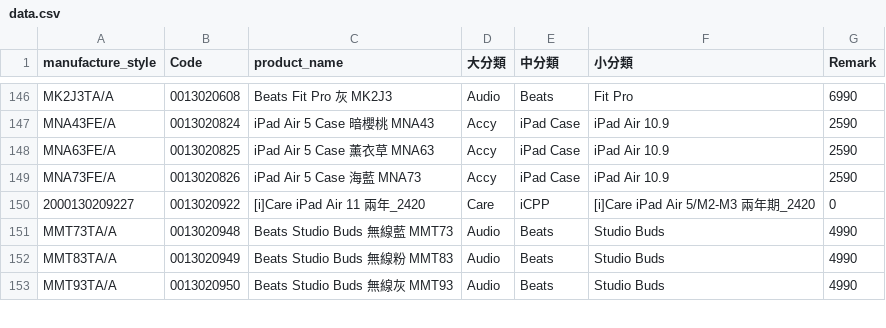
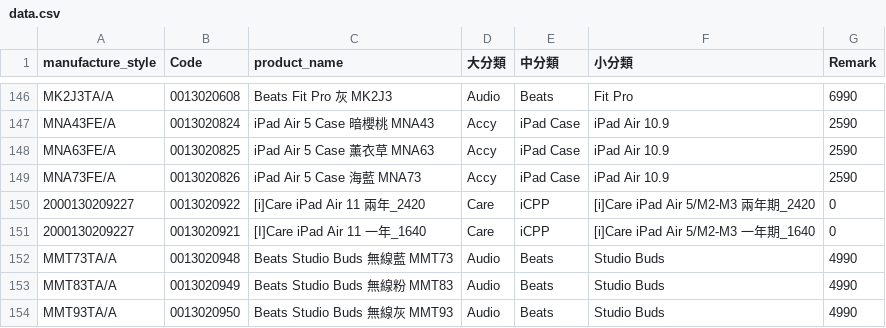
Before and after one commit to moriochang/model, a CSV file: data.csv, drawn as a sheet; only a part is shown, gaps mark what is left out; the diff names each change by its address in the sheet, - before the commit and + after, or states it on an @@ line.

Commit message:
Update data.csv

```diff
--- a/data.csv
+++ b/data.csv
+row 151: 2000130209227 | 0013020921 | [I]Care iPad Air 11 一年_1640 | Care | iCPP | [i]Care iPad Air 5/M2-M3 一年期_1640 | 0
```
